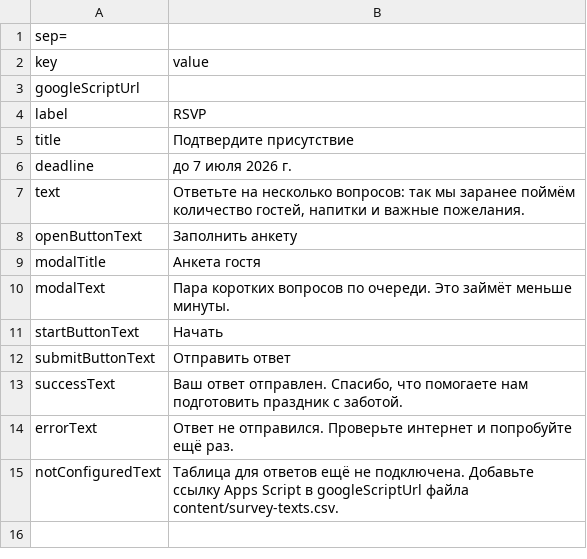
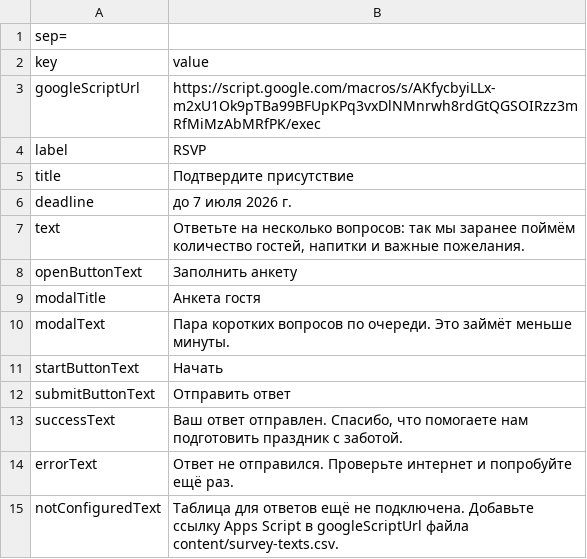
Before and after one commit to moddison/wedding-invite, a CSV file: content/survey-texts.csv, drawn as a sheet.

Commit message:
Connect Google Sheets via Apps Script URL

```diff
--- a/content/survey-texts.csv
+++ b/content/survey-texts.csv
@@ -2,3 +2,3 @@ sep=;
 key;value
-googleScriptUrl;
+googleScriptUrl;https://script.google.com/macros/s/AKfycbyiLLx-m2xU1Ok9pTBa99BFUpKPq3vxDlNMnrwh8rdGtQGSOIRzz3mRfMiMzAbMRfPK/exec
 label;RSVP
```
Also changed, not shown: 1 other file.
